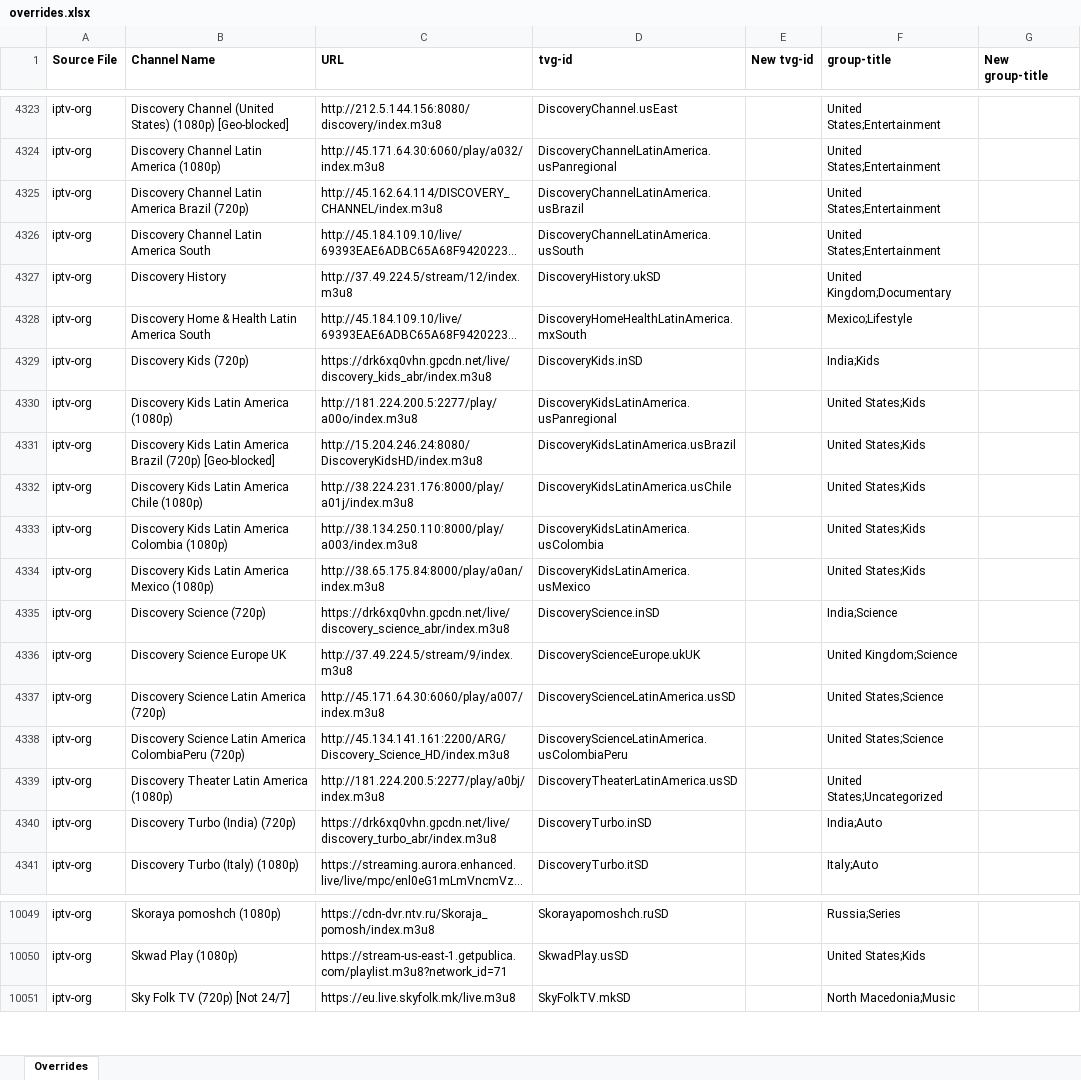
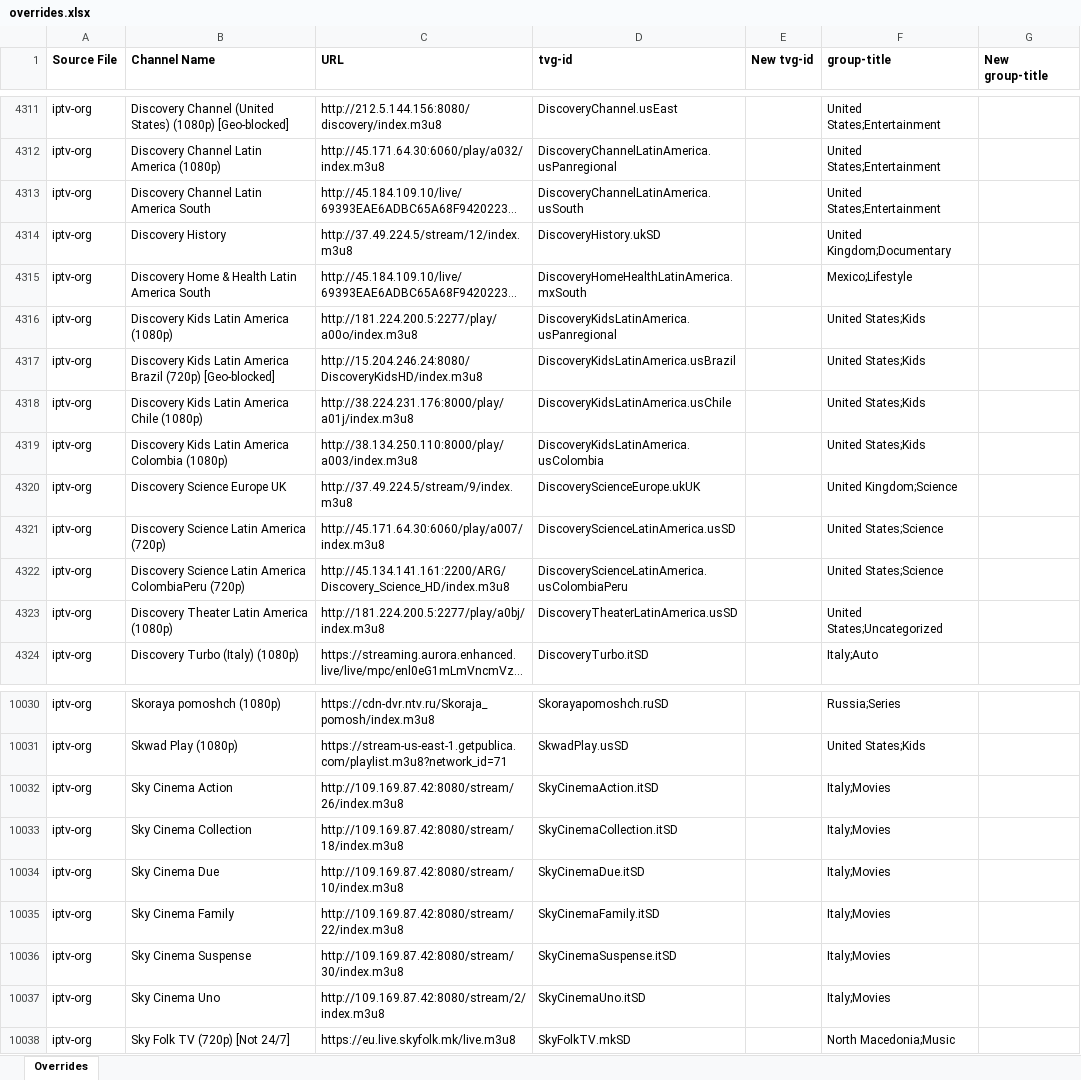
Before and after one commit to karya-media/tv, an Excel workbook: data/overrides.xlsx, sheet Overrides, drawn as a sheet; only a part is shown, gaps mark what is left out; long unchanged cells end in …; values as stored, in another font and other column widths than the file's, no borders; removed rows and columns are numbered as before the commit, all else as after; the diff covers the shown part only; the diff names each change by its address in the sheet, - before the commit and + after, or states it on an @@ line.

```diff
--- a/data/overrides.xlsx (sheet Overrides)
+++ b/data/overrides.xlsx (sheet Overrides)
-row 4325: iptv-org | Discovery Channel Latin America Brazil (720p) | http://45.162.64.114/DISCOVERY_CHANNEL/index.m3u8 | DiscoveryChannelLatinAmerica.usBrazil |  | United States;Entertainment
-row 4329: iptv-org | Discovery Kids (720p) | https://drk6xq0vhn.gpcdn.net/live/discovery_kids_abr/index.m3u8 | DiscoveryKids.inSD |  | India;Kids
-row 4334: iptv-org | Discovery Kids Latin America Mexico (1080p) | http://38.65.175.84:8000/play/a0an/index.m3u8 | DiscoveryKidsLatinAmerica.usMexico |  | United States;Kids
-row 4335: iptv-org | Discovery Science (720p) | https://drk6xq0vhn.gpcdn.net/live/discovery_science_abr/index.m3u8 | DiscoveryScience.inSD |  | India;Science
-row 4340: iptv-org | Discovery Turbo (India) (720p) | https://drk6xq0vhn.gpcdn.net/live/discovery_turbo_abr/index.m3u8 | DiscoveryTurbo.inSD |  | India;Auto
+row 10032: iptv-org | Sky Cinema Action | http://109.169.87.42:8080/stream/26/index.m3u8 | SkyCinemaAction.itSD |  | Italy;Movies
+row 10033: iptv-org | Sky Cinema Collection | http://109.169.87.42:8080/stream/18/index.m3u8 | SkyCinemaCollection.itSD |  | Italy;Movies
+row 10034: iptv-org | Sky Cinema Due | http://109.169.87.42:8080/stream/10/index.m3u8 | SkyCinemaDue.itSD |  | Italy;Movies
+row 10035: iptv-org | Sky Cinema Family | http://109.169.87.42:8080/stream/22/index.m3u8 | SkyCinemaFamily.itSD |  | Italy;Movies
+row 10036: iptv-org | Sky Cinema Suspense | http://109.169.87.42:8080/stream/30/index.m3u8 | SkyCinemaSuspense.itSD |  | Italy;Movies
+row 10037: iptv-org | Sky Cinema Uno | http://109.169.87.42:8080/stream/2/index.m3u8 | SkyCinemaUno.itSD |  | Italy;Movies
```
Also changed, not shown: 16 added rows, 35 removed rows, 5 moved rows and 65 edited cells elsewhere in this sheet, 3 other files.
